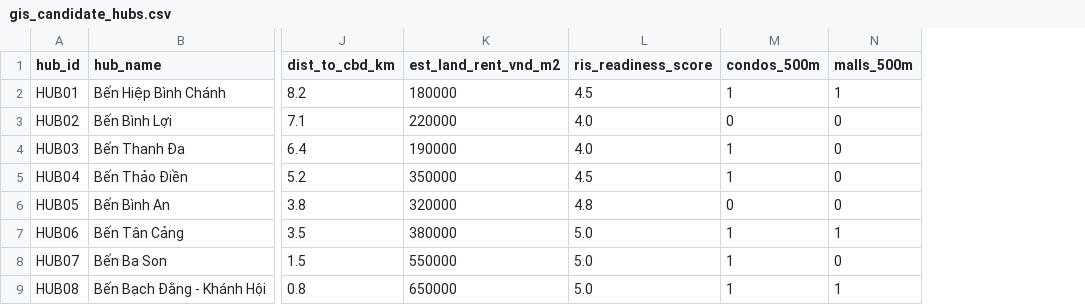
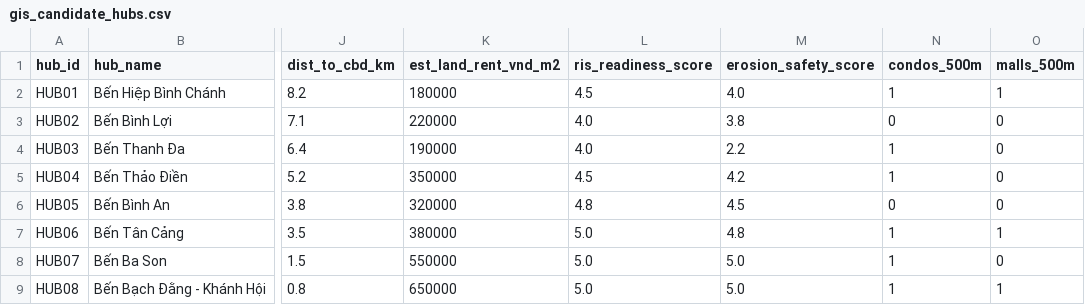
Before and after one commit to LeLyPhucAn/nckh-saigon-river-ecommerce-logistics, a CSV file: data/processed/gis_candidate_hubs.csv, drawn as a sheet; only a part is shown, gaps mark what is left out; the diff names each change by its address in the sheet, - before the commit and + after, or states it on an @@ line.

```diff
--- a/data/processed/gis_candidate_hubs.csv
+++ b/data/processed/gis_candidate_hubs.csv
+column M (erosion_safety_score), rows 2-9: 4.0 | 3.8 | 2.2 | 4.2 | 4.5 | 4.8 | 5.0 | 5.0
```
Also changed, not shown: data/raw/ward_socioeconomic_raw.csv, outputs/tables/econometric_regression_results.csv, 26 other files.
